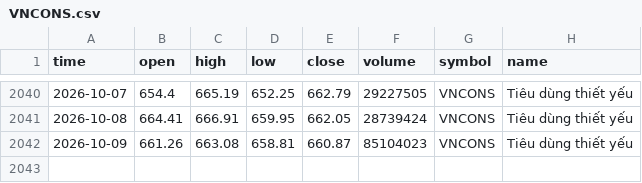
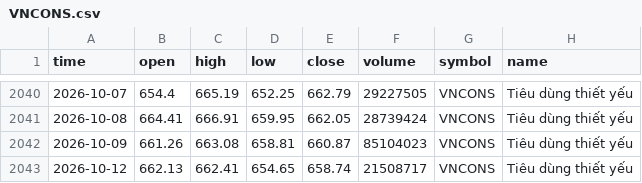
Before and after one commit to FTU-kudo/VN-sector-analysis, a CSV file: data/VNCONS.csv, drawn as a sheet; only a part is shown, gaps mark what is left out.

```diff
--- a/data/VNCONS.csv
+++ b/data/VNCONS.csv
@@ -2042 +2042,2 @@
 2026-10-09,661.26,663.08,658.81,660.87,85104023,VNCONS,Tiêu dùng thiết yếu
+2026-10-12,662.13,662.41,654.65,658.74,21508717,VNCONS,Tiêu dùng thiết yếu
```
Also changed, not shown: data/VNCOND.csv, data/VNIT.csv, 15 other files.
